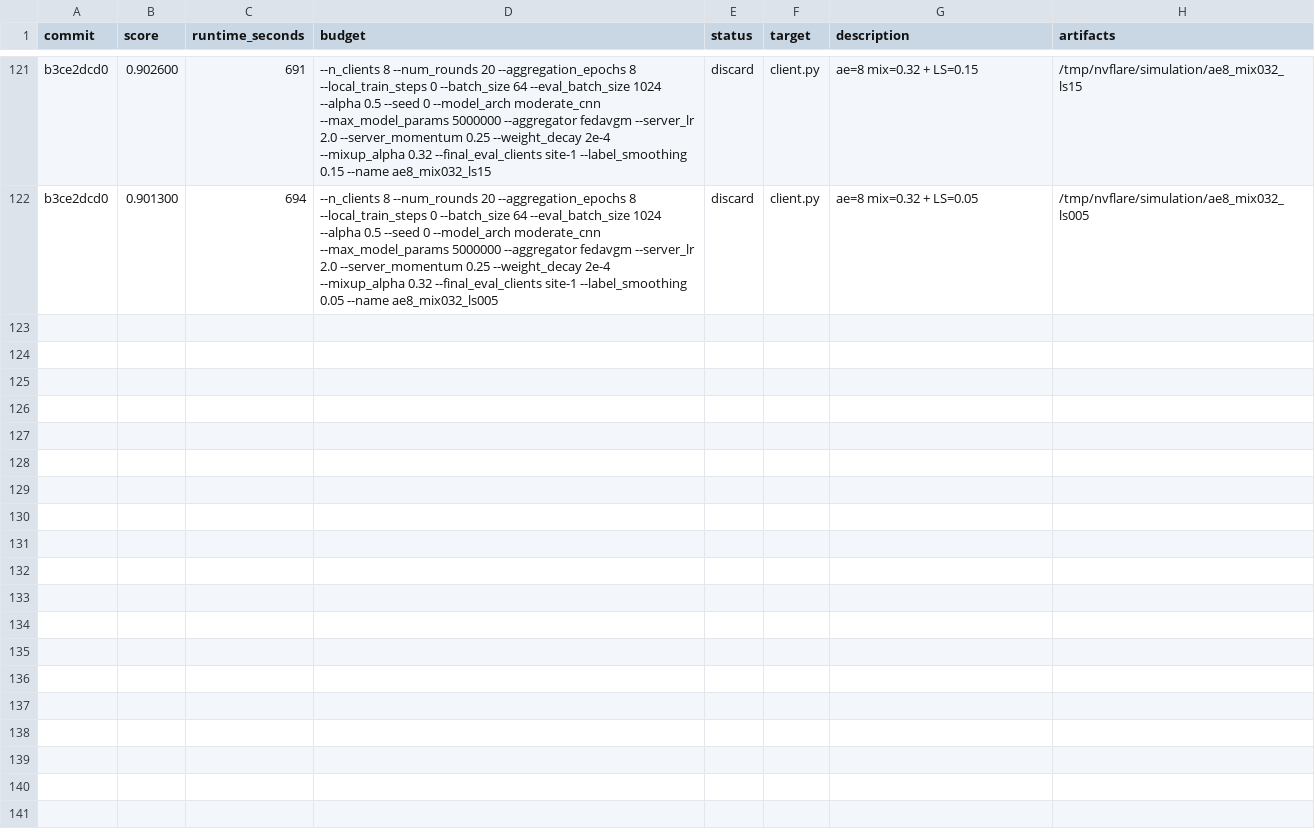
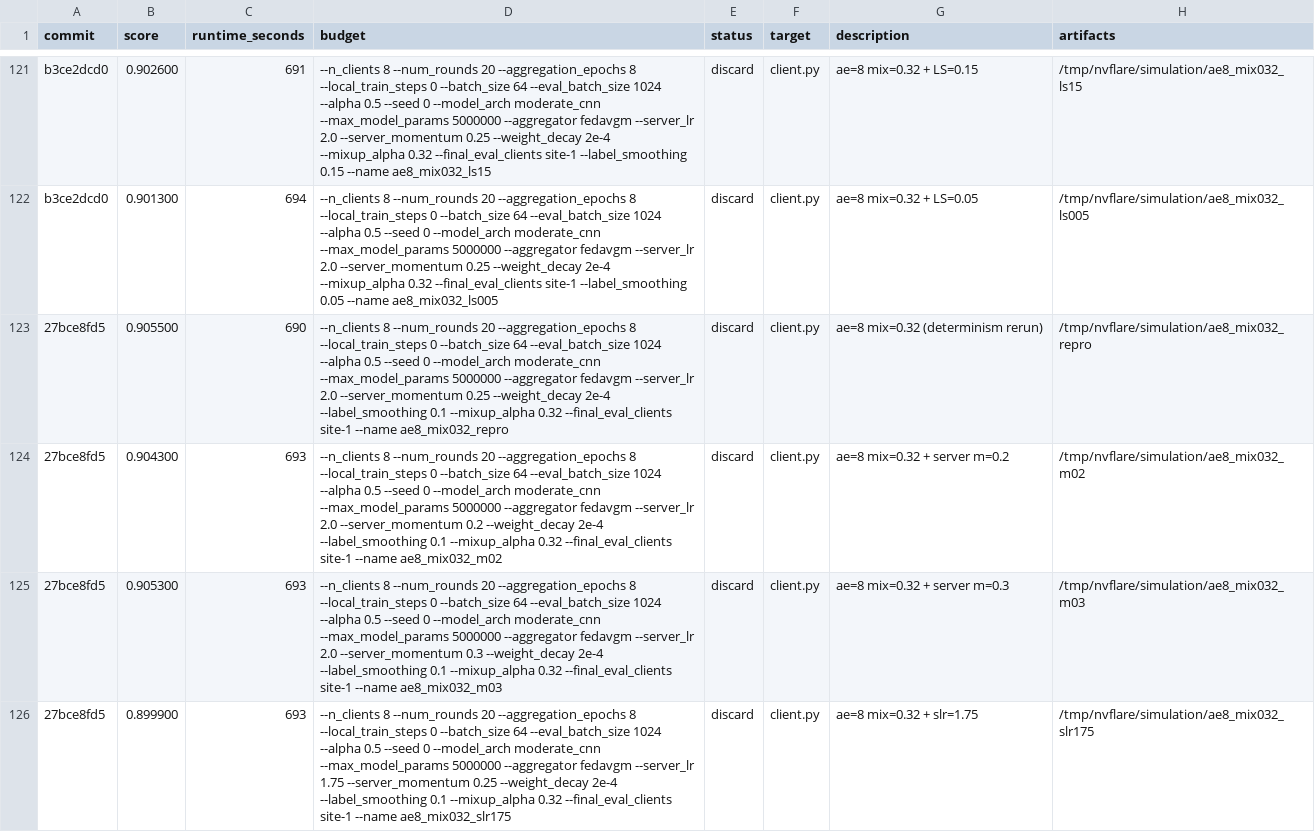
Before and after one commit to holgerroth/NVFlare, a TSV file: research/auto-fl-research/results.tsv, drawn as a sheet; only a part is shown, gaps mark what is left out.

```diff
--- a/research/auto-fl-research/results.tsv
+++ b/research/auto-fl-research/results.tsv
@@ -122 +122,5 @@ b3ce2dcd0	0.902600	691	--n_clients 8 --num_rounds 20 --aggregation_epochs 8 --lo
 b3ce2dcd0	0.901300	694	--n_clients 8 --num_rounds 20 --aggregation_epochs 8 --local_train_steps 0 --batch_size 64 --eval_batch_size 1024 --alpha 0.5 --seed 0 --model_arch moderate_cnn --max_model_params 5000000 --aggregator fedavgm --server_lr 2.0 --server_momentum 0.25 --weight_decay 2e-4 --mixup_alpha 0.32 --final_eval_clients site-1 --label_smoothing 0.05 --name ae8_mix032_ls005	discard	client.py	ae=8 mix=0.32 + LS=0.05	/tmp/nvflare/simulation/ae8_mix032_ls005
+27bce8fd5	0.905500	690	--n_clients 8 --num_rounds 20 --aggregation_epochs 8 --local_train_steps 0 --batch_size 64 --eval_batch_size 1024 --alpha 0.5 --seed 0 --model_arch moderate_cnn --max_model_params 5000000 --aggregator fedavgm --server_lr 2.0 --server_momentum 0.25 --weight_decay 2e-4 --label_smoothing 0.1 --mixup_alpha 0.32 --final_eval_clients site-1 --name ae8_mix032_repro	discard	client.py	ae=8 mix=0.32 (determinism rerun)	/tmp/nvflare/simulation/ae8_mix032_repro
+27bce8fd5	0.904300	693	--n_clients 8 --num_rounds 20 --aggregation_epochs 8 --local_train_steps 0 --batch_size 64 --eval_batch_size 1024 --alpha 0.5 --seed 0 --model_arch moderate_cnn --max_model_params 5000000 --aggregator fedavgm --server_lr 2.0 --server_momentum 0.2 --weight_decay 2e-4 --label_smoothing 0.1 --mixup_alpha 0.32 --final_eval_clients site-1 --name ae8_mix032_m02	discard	client.py	ae=8 mix=0.32 + server m=0.2	/tmp/nvflare/simulation/ae8_mix032_m02
+27bce8fd5	0.905300	693	--n_clients 8 --num_rounds 20 --aggregation_epochs 8 --local_train_steps 0 --batch_size 64 --eval_batch_size 1024 --alpha 0.5 --seed 0 --model_arch moderate_cnn --max_model_params 5000000 --aggregator fedavgm --server_lr 2.0 --server_momentum 0.3 --weight_decay 2e-4 --label_smoothing 0.1 --mixup_alpha 0.32 --final_eval_clients site-1 --name ae8_mix032_m03	discard	client.py	ae=8 mix=0.32 + server m=0.3	/tmp/nvflare/simulation/ae8_mix032_m03
+27bce8fd5	0.899900	693	--n_clients 8 --num_rounds 20 --aggregation_epochs 8 --local_train_steps 0 --batch_size 64 --eval_batch_size 1024 --alpha 0.5 --seed 0 --model_arch moderate_cnn --max_model_params 5000000 --aggregator fedavgm --server_lr 1.75 --server_momentum 0.25 --weight_decay 2e-4 --label_smoothing 0.1 --mixup_alpha 0.32 --final_eval_clients site-1 --name ae8_mix032_slr175	discard	client.py	ae=8 mix=0.32 + slr=1.75	/tmp/nvflare/simulation/ae8_mix032_slr175
```
